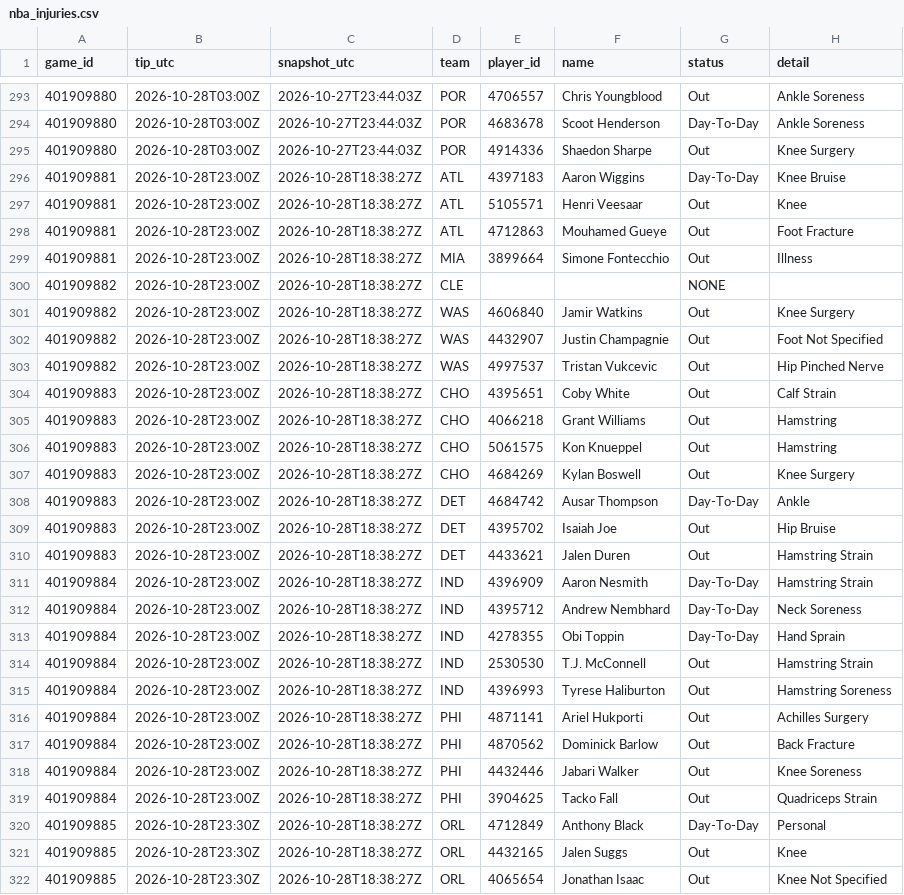
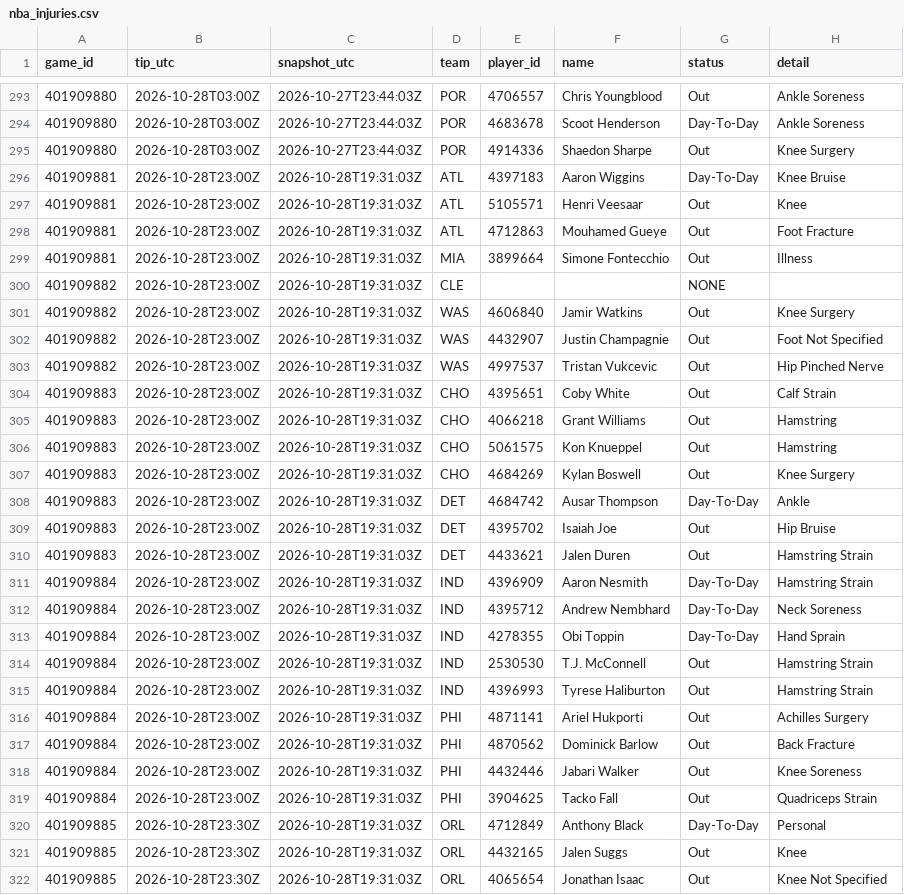
Before and after one commit to Dave356w/nba-matchups, a CSV file: data/nba_injuries.csv, drawn as a sheet; only a part is shown, gaps mark what is left out; the diff covers the shown part only.

```diff
--- a/data/nba_injuries.csv
+++ b/data/nba_injuries.csv
@@ -295,28 +295,28 @@ game_id,tip_utc,snapshot_utc,team,player_id,name,status,detail
 401909880,2026-10-28T03:00Z,2026-10-27T23:44:03Z,POR,4914336,Shaedon Sharpe,Out,Knee Surgery
-401909881,2026-10-28T23:00Z,2026-10-28T18:38:27Z,ATL,4397183,Aaron Wiggins,Day-To-Day,Knee Bruise
-401909881,2026-10-28T23:00Z,2026-10-28T18:38:27Z,ATL,5105571,Henri Veesaar,Out,Knee
-401909881,2026-10-28T23:00Z,2026-10-28T18:38:27Z,ATL,4712863,Mouhamed Gueye,Out,Foot Fracture
-401909881,2026-10-28T23:00Z,2026-10-28T18:38:27Z,MIA,3899664,Simone Fontecchio,Out,Illness
-401909882,2026-10-28T23:00Z,2026-10-28T18:38:27Z,CLE,,,NONE,
-401909882,2026-10-28T23:00Z,2026-10-28T18:38:27Z,WAS,4606840,Jamir Watkins,Out,Knee Surgery
-401909882,2026-10-28T23:00Z,2026-10-28T18:38:27Z,WAS,4432907,Justin Champagnie,Out,Foot Not Specified
-401909882,2026-10-28T23:00Z,2026-10-28T18:38:27Z,WAS,4997537,Tristan Vukcevic,Out,Hip Pinched Nerve
-401909883,2026-10-28T23:00Z,2026-10-28T18:38:27Z,CHO,4395651,Coby White,Out,Calf Strain
-401909883,2026-10-28T23:00Z,2026-10-28T18:38:27Z,CHO,4066218,Grant Williams,Out,Hamstring
-401909883,2026-10-28T23:00Z,2026-10-28T18:38:27Z,CHO,5061575,Kon Knueppel,Out,Hamstring
-401909883,2026-10-28T23:00Z,2026-10-28T18:38:27Z,CHO,4684269,Kylan Boswell,Out,Knee Surgery
-401909883,2026-10-28T23:00Z,2026-10-28T18:38:27Z,DET,4684742,Ausar Thompson,Day-To-Day,Ankle
-401909883,2026-10-28T23:00Z,2026-10-28T18:38:27Z,DET,4395702,Isaiah Joe,Out,Hip Bruise
-401909883,2026-10-28T23:00Z,2026-10-28T18:38:27Z,DET,4433621,Jalen Duren,Out,Hamstring Strain
-401909884,2026-10-28T23:00Z,2026-10-28T18:38:27Z,IND,4396909,Aaron Nesmith,Day-To-Day,Hamstring Strain
-401909884,2026-10-28T23:00Z,2026-10-28T18:38:27Z,IND,4395712,Andrew Nembhard,Day-To-Day,Neck Soreness
-401909884,2026-10-28T23:00Z,2026-10-28T18:38:27Z,IND,4278355,Obi Toppin,Day-To-Day,Hand Sprain
-401909884,2026-10-28T23:00Z,2026-10-28T18:38:27Z,IND,2530530,T.J. McConnell,Out,Hamstring Strain
-401909884,2026-10-28T23:00Z,2026-10-28T18:38:27Z,IND,4396993,Tyrese Haliburton,Out,Hamstring Soreness
-401909884,2026-10-28T23:00Z,2026-10-28T18:38:27Z,PHI,4871141,Ariel Hukporti,Out,Achilles Surgery
-401909884,2026-10-28T23:00Z,2026-10-28T18:38:27Z,PHI,4870562,Dominick Barlow,Out,Back Fracture
-401909884,2026-10-28T23:00Z,2026-10-28T18:38:27Z,PHI,4432446,Jabari Walker,Out,Knee Soreness
-401909884,2026-10-28T23:00Z,2026-10-28T18:38:27Z,PHI,3904625,Tacko Fall,Out,Quadriceps Strain
-401909885,2026-10-28T23:30Z,2026-10-28T18:38:27Z,ORL,4712849,Anthony Black,Day-To-Day,Personal
-401909885,2026-10-28T23:30Z,2026-10-28T18:38:27Z,ORL,4432165,Jalen Suggs,Out,Knee
-401909885,2026-10-28T23:30Z,2026-10-28T18:38:27Z,ORL,4065654,Jonathan Isaac,Out,Knee Not Specified
+401909881,2026-10-28T23:00Z,2026-10-28T19:31:03Z,ATL,4397183,Aaron Wiggins,Day-To-Day,Knee Bruise
+401909881,2026-10-28T23:00Z,2026-10-28T19:31:03Z,ATL,5105571,Henri Veesaar,Out,Knee
+401909881,2026-10-28T23:00Z,2026-10-28T19:31:03Z,ATL,4712863,Mouhamed Gueye,Out,Foot Fracture
+401909881,2026-10-28T23:00Z,2026-10-28T19:31:03Z,MIA,3899664,Simone Fontecchio,Out,Illness
+401909882,2026-10-28T23:00Z,2026-10-28T19:31:03Z,CLE,,,NONE,
+401909882,2026-10-28T23:00Z,2026-10-28T19:31:03Z,WAS,4606840,Jamir Watkins,Out,Knee Surgery
+401909882,2026-10-28T23:00Z,2026-10-28T19:31:03Z,WAS,4432907,Justin Champagnie,Out,Foot Not Specified
+401909882,2026-10-28T23:00Z,2026-10-28T19:31:03Z,WAS,4997537,Tristan Vukcevic,Out,Hip Pinched Nerve
+401909883,2026-10-28T23:00Z,2026-10-28T19:31:03Z,CHO,4395651,Coby White,Out,Calf Strain
+401909883,2026-10-28T23:00Z,2026-10-28T19:31:03Z,CHO,4066218,Grant Williams,Out,Hamstring
+401909883,2026-10-28T23:00Z,2026-10-28T19:31:03Z,CHO,5061575,Kon Knueppel,Out,Hamstring
+401909883,2026-10-28T23:00Z,2026-10-28T19:31:03Z,CHO,4684269,Kylan Boswell,Out,Knee Surgery
+401909883,2026-10-28T23:00Z,2026-10-28T19:31:03Z,DET,4684742,Ausar Thompson,Day-To-Day,Ankle
+401909883,2026-10-28T23:00Z,2026-10-28T19:31:03Z,DET,4395702,Isaiah Joe,Out,Hip Bruise
+401909883,2026-10-28T23:00Z,2026-10-28T19:31:03Z,DET,4433621,Jalen Duren,Out,Hamstring Strain
+401909884,2026-10-28T23:00Z,2026-10-28T19:31:03Z,IND,4396909,Aaron Nesmith,Day-To-Day,Hamstring Strain
+401909884,2026-10-28T23:00Z,2026-10-28T19:31:03Z,IND,4395712,Andrew Nembhard,Day-To-Day,Neck Soreness
+401909884,2026-10-28T23:00Z,2026-10-28T19:31:03Z,IND,4278355,Obi Toppin,Day-To-Day,Hand Sprain
+401909884,2026-10-28T23:00Z,2026-10-28T19:31:03Z,IND,2530530,T.J. McConnell,Out,Hamstring Strain
+401909884,2026-10-28T23:00Z,2026-10-28T19:31:03Z,IND,4396993,Tyrese Haliburton,Out,Hamstring Strain
+401909884,2026-10-28T23:00Z,2026-10-28T19:31:03Z,PHI,4871141,Ariel Hukporti,Out,Achilles Surgery
+401909884,2026-10-28T23:00Z,2026-10-28T19:31:03Z,PHI,4870562,Dominick Barlow,Out,Back Fracture
+401909884,2026-10-28T23:00Z,2026-10-28T19:31:03Z,PHI,4432446,Jabari Walker,Out,Knee Soreness
+401909884,2026-10-28T23:00Z,2026-10-28T19:31:03Z,PHI,3904625,Tacko Fall,Out,Quadriceps Strain
+401909885,2026-10-28T23:30Z,2026-10-28T19:31:03Z,ORL,4712849,Anthony Black,Day-To-Day,Personal
+401909885,2026-10-28T23:30Z,2026-10-28T19:31:03Z,ORL,4432165,Jalen Suggs,Out,Knee
+401909885,2026-10-28T23:30Z,2026-10-28T19:31:03Z,ORL,4065654,Jonathan Isaac,Out,Knee Not Specified
```
Also changed, not shown: 47 edited cells elsewhere in this file, data/nba_ledger.csv, data/nba_sleeper.csv, 1 other file.
